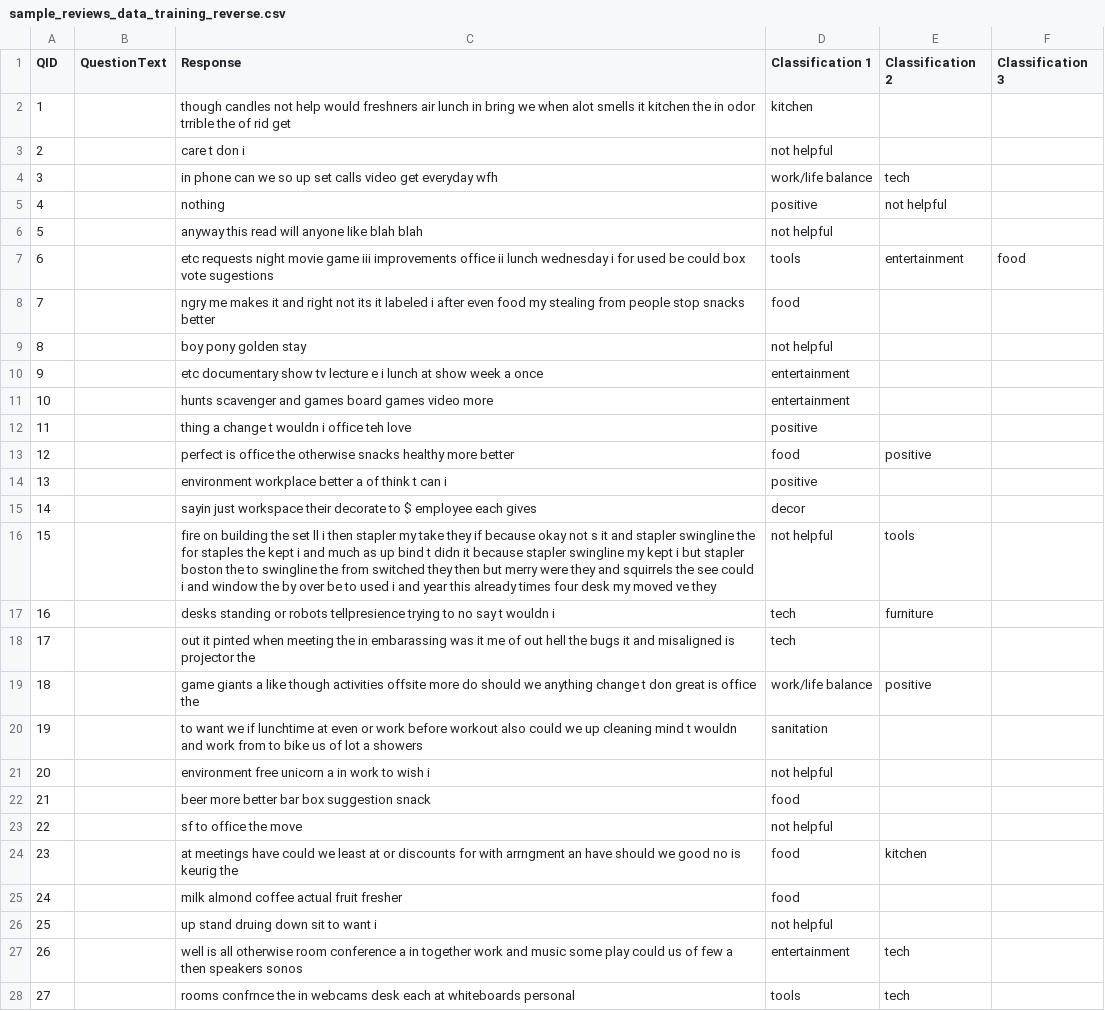
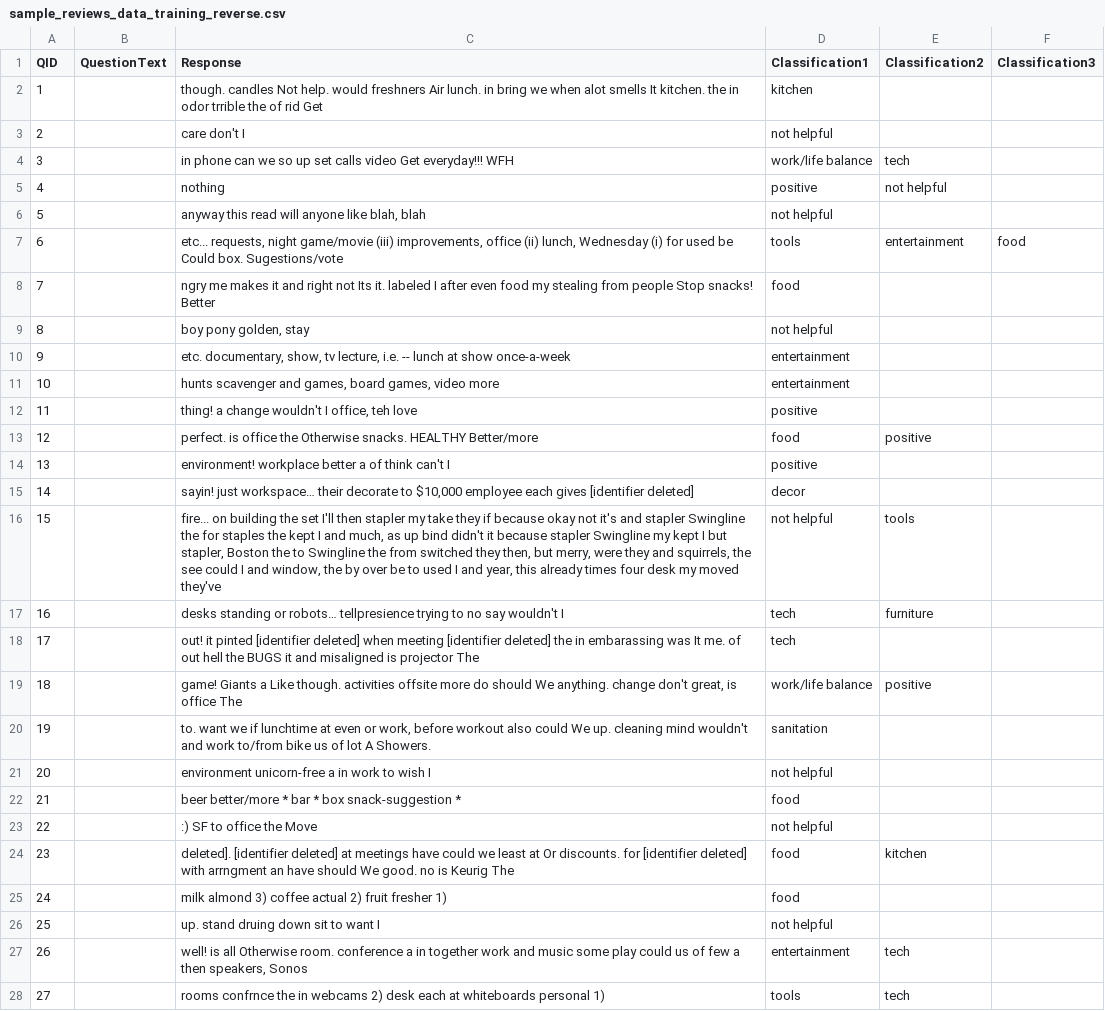
Before and after one commit to numenta-archive/nupic.fluent, a CSV file: data/sample_reviews_unit/sample_reviews_data_training_reverse.csv, drawn as a sheet; only a part is shown; the diff covers the shown part only; the diff names each change by its address in the sheet, - before the commit and + after, or states it on an @@ line.

Commit message:
modified script and data files as per PR

```diff
--- a/data/sample_reviews_unit/sample_reviews_data_training_reverse.csv
+++ b/data/sample_reviews_unit/sample_reviews_data_training_reverse.csv
-D1: Classification 1
+D1: Classification1
-E1: Classification 2
+E1: Classification2
-F1: Classification 3
+F1: Classification3
-C2 (Response): though candles not help would freshners air lunch in bring we when alot smells it kitchen the in odor trrible the of rid get
+C2 (Response): though. candles Not help. would freshners Air lunch. in bring we when alot smells It kitchen. the in odor trrible the of rid Get
-C3 (Response): care t don i
+C3 (Response): care don't I
-C4 (Response): …calls video get everyday wfh
+C4 (Response): …calls video Get everyday!!! WFH
-C6 (Response): anyway this read will anyone like blah blah
+C6 (Response): anyway this read will anyone like blah, blah
-C7 (Response): etc requests night movie game iii improvements office ii lunch wednesday i for used be could box vote sugestions
+C7 (Response): etc... requests, night game/movie (iii) improvements, office (ii) lunch, Wednesday (i) for used be Could box. Sugestions/vote
-C8 (Response): …right not its it labeled i after even food my stealing from people stop snacks better
+C8 (Response): …right not Its it. labeled I after even food my stealing from people Stop snacks! Better
-C9 (Response): boy pony golden stay
+C9 (Response): boy pony golden, stay
-C10 (Response): etc documentary show tv lecture e i lunch at show week a once
+C10 (Response): etc. documentary, show, tv lecture, i.e. -- lunch at show once-a-week
-C11 (Response): …scavenger and games board games video more
+C11 (Response): …scavenger and games, board games, video more
-C12 (Response): thing a change t wouldn i office teh love
+C12 (Response): thing! a change wouldn't I office, teh love
-C13 (Response): perfect is office the otherwise snacks healthy more better
+C13 (Response): perfect. is office the Otherwise snacks. HEALTHY Better/more
-C14 (Response): environment workplace better a of think t can i
+C14 (Response): environment! workplace better a of think can't I
-C15 (Response): sayin just workspace their decorate to $ employee each gives
+C15 (Response): sayin! just workspace… their decorate to $10,000 employee each gives [identifier deleted]
-C16 (Response): fire on building the set ll i then stapler my take they if because okay not s it and stapler swingline the for staples the kept i and much as up bind t didn it because stapler swingline my kept i but stapler boston the to swingline the from switched they then but merry were they and squirrels the see could i and window the by over be to used i and year this already times four desk my moved ve they
+C16 (Response): fire... on building the set I'll then stapler my take they if because okay not it's and stapler Swingline the for staples the kept I and much, as up bind didn't it because stapler Swingline my kept I but stapler, Boston the to Swingline the from switched they then, but merry, were they and squirrels, the see could I and window, the by over be to used I and year, this already times four desk my moved they've
-C17 (Response): …standing or robots tellpresience trying to no say t wouldn i
+C17 (Response): …standing or robots… tellpresience trying to no say wouldn't I
-C18 (Response): out it pinted when meeting the in embarassing was it me of out hell the bugs it and misaligned is projector the
+C18 (Response): out! it pinted [identifier deleted] when meeting [identifier deleted] the in embarassing was It me. of out hell the BUGS it and misaligned is projector The
-C19 (Response): game giants a like though activities offsite more do should we anything change t don great is office the
+C19 (Response): game! Giants a Like though. activities offsite more do should We anything. change don't great, is office The
-C20 (Response): to want we if lunchtime at even or work before workout also could we up cleaning mind t wouldn and work from to bike us of lot a showers
+C20 (Response): to. want we if lunchtime at even or work, before workout also could We up. cleaning mind wouldn't and work to/from bike us of lot A Showers.
-C21 (Response): environment free unicorn a in work to wish i
+C21 (Response): environment unicorn-free a in work to wish I
-C22 (Response): beer more better bar box suggestion snack
+C22 (Response): beer better/more * bar * box snack-suggestion *
-C23 (Response): sf to office the move
+C23 (Response): :) SF to office the Move
-C24 (Response): at meetings have could we least at or discounts for with arrngment an have should we good no is keurig the
+C24 (Response): deleted]. [identifier deleted] at meetings have could we least at Or discounts. for [identifier deleted] with arrngment an have should We good. no is Keurig The
-C25 (Response): milk almond coffee actual fruit fresher
+C25 (Response): milk almond 3) coffee actual 2) fruit fresher 1)
-C26 (Response): up stand druing down sit to want i
+C26 (Response): up. stand druing down sit to want I
-C27 (Response): well is all otherwise room conference a in together work and music some play could us of few a then speakers sonos
+C27 (Response): well! is all Otherwise room. conference a in together work and music some play could us of few a then speakers, Sonos
-C28 (Response): …in webcams desk each at whiteboards personal
+C28 (Response): …in webcams 2) desk each at whiteboards personal 1)
```
Also changed, not shown: 6 edited cells elsewhere in this file, data/sample_reviews_unit/sample_reviews_data_training_scramble.csv, data/sample_reviews_unit/sample_reviews_data_training_semantics.csv, 1 other file.
